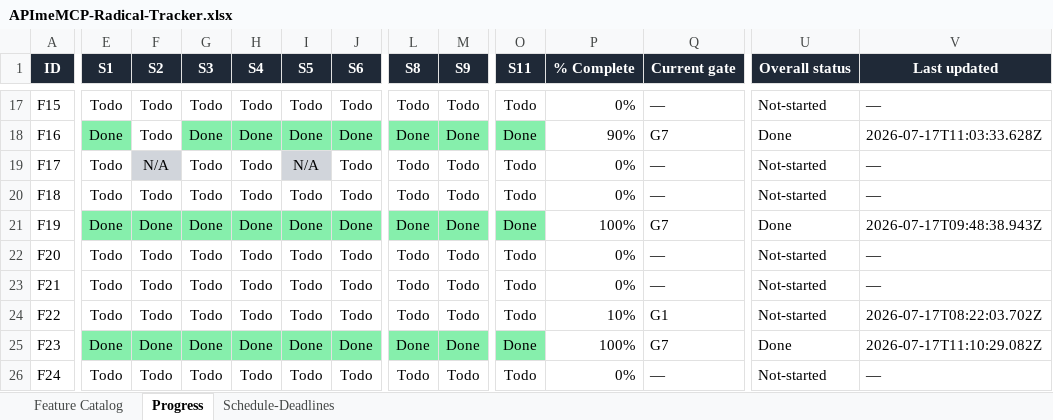
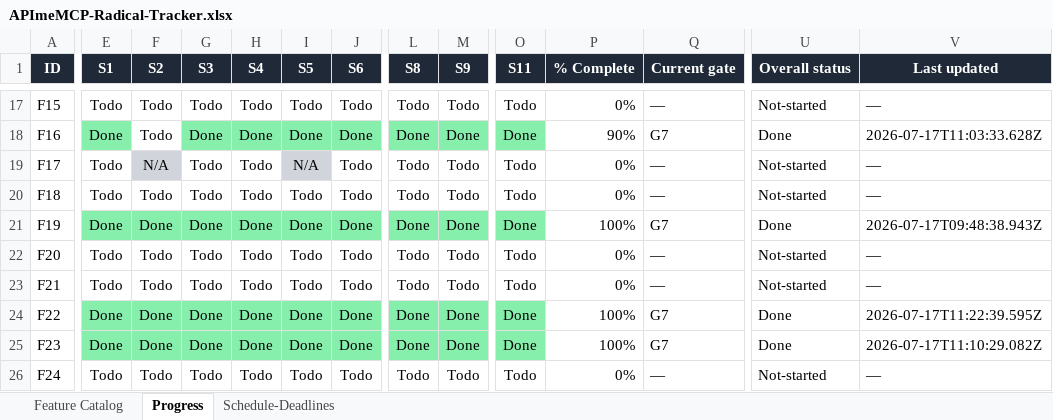
Before and after one commit to NeetigyaShah/APImeMCP, an Excel workbook: radical-pipeline/05-tracking/APImeMCP-Radical-Tracker.xlsx, sheet Progress, drawn as a sheet; only a part is shown, gaps mark what is left out; values as stored, in another font and other column widths than the file's, no borders; conditional formats not drawn; the diff names each change by its address in the sheet, - before the commit and + after, or states it on an @@ line.

Commit message:
chore(F22): finalize integration tracker

```diff
--- a/radical-pipeline/05-tracking/APImeMCP-Radical-Tracker.xlsx (sheet Progress)
+++ b/radical-pipeline/05-tracking/APImeMCP-Radical-Tracker.xlsx (sheet Progress)
-E24 (S1): Todo
+E24 (S1): Done
-E24:J24 fill: none
+E24:J24 fill: #86EFAC
-F24 (S2): Todo
+F24 (S2): Done
-G24 (S3): Todo
+G24 (S3): Done
-H24 (S4): Todo
+H24 (S4): Done
-I24 (S5): Todo
+I24 (S5): Done
-J24 (S6): Todo
+J24 (S6): Done
-L24 (S8): Todo
+L24 (S8): Done
-L24:M24 fill: none
+L24:M24 fill: #86EFAC
-M24 (S9): Todo
+M24 (S9): Done
-O24 (S11): Todo
+O24 (S11): Done
-O24 fill: none
+O24 fill: #86EFAC
-P24 (% Complete): 10%
+P24 (% Complete): 100%
-Q24 (Current gate): G1
+Q24 (Current gate): G7
-U24 (Overall status): Not-started
+U24 (Overall status): Done
-V24 (Last updated): 2026-07-17T08:22:03.702Z
+V24 (Last updated): 2026-07-17T11:22:39.595Z
```
Also changed, not shown: 1 other file.
